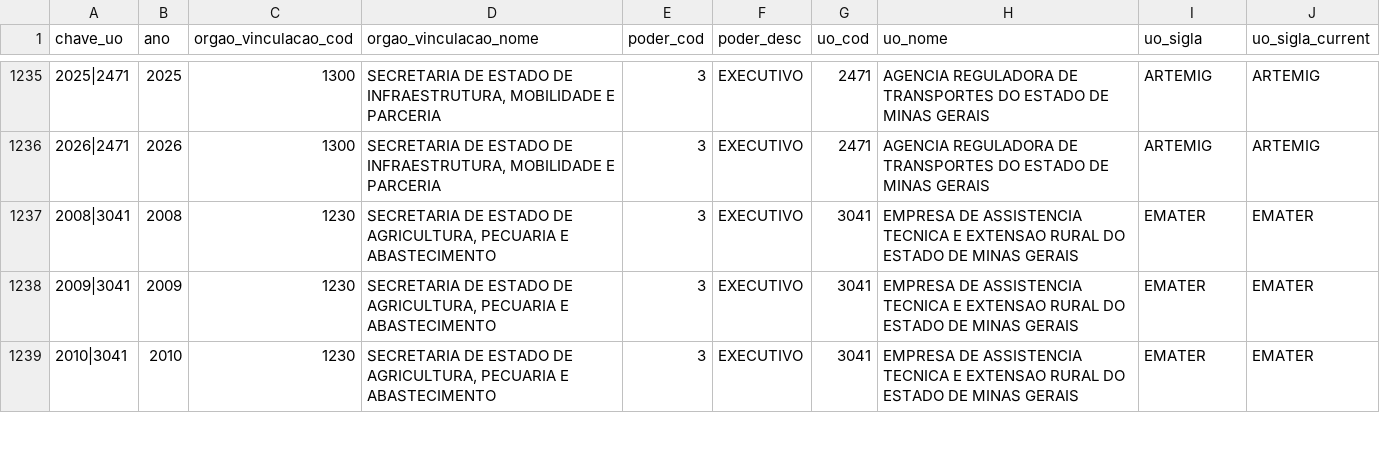
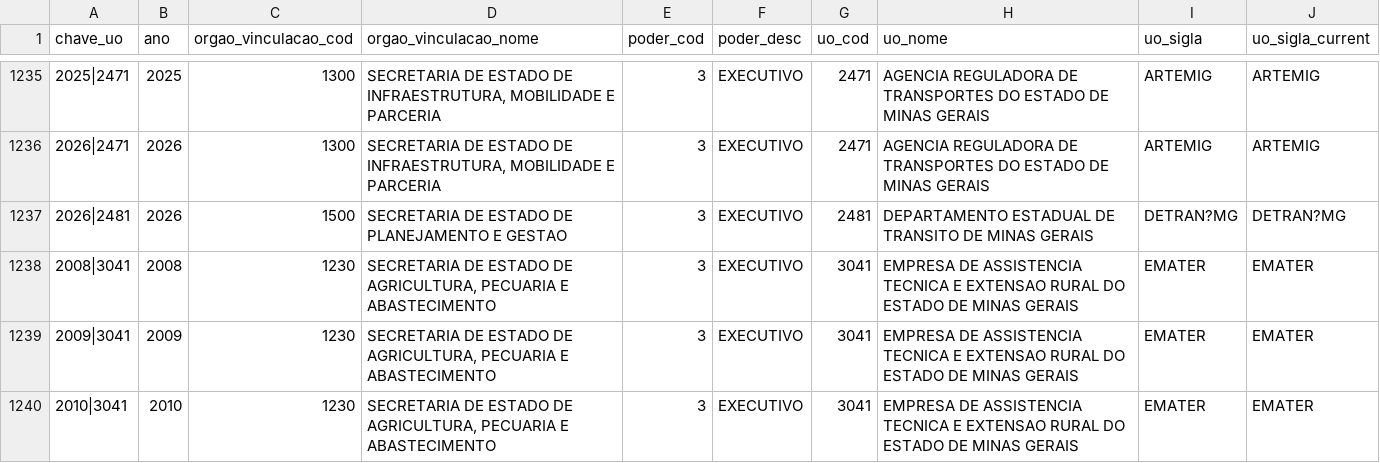
Before and after one commit to vivigoncalvesportonascimento/propag-monitoramento, a CSV file: datapackages/aux-classificadores/data/uo.csv, drawn as a sheet; only a part is shown, gaps mark what is left out; the diff names each change by its address in the sheet, - before the commit and + after, or states it on an @@ line.

```diff
--- a/datapackages/aux-classificadores/data/uo.csv
+++ b/datapackages/aux-classificadores/data/uo.csv
+row 1237: 2026|2481 | 2026 | 1500 | SECRETARIA DE ESTADO DE PLANEJAMENTO E GESTAO | 3 | EXECUTIVO | 2481 | DEPARTAMENTO ESTADUAL DE TRANSITO DE MINAS GERAIS | DETRAN?MG | DETRAN?MG
```
Also changed, not shown: datapackages/aux-classificadores/data/elemento_item.csv, datapackages/aux-classificadores/data/natureza_receita.csv, 9 other files.
